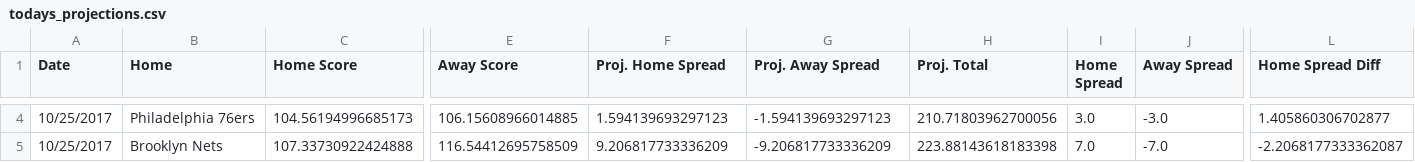
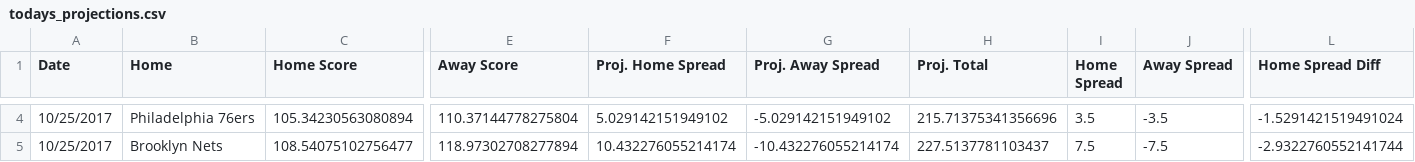
Before and after one commit to RyanOhara/SAM, a CSV file: todays_projections.csv, drawn as a sheet; only a part is shown, gaps mark what is left out; the diff covers the shown part only; the diff names each change by its address in the sheet, - before the commit and + after, or states it on an @@ line.

```diff
--- a/todays_projections.csv
+++ b/todays_projections.csv
-C4 (Home Score): 104.56194996685173
+C4 (Home Score): 105.34230563080894
-E4 (Away Score): 106.15608966014885
+E4 (Away Score): 110.37144778275804
-F4 (Proj. Home Spread): 1.594139693297123
+F4 (Proj. Home Spread): 5.029142151949102
-G4 (Proj. Away Spread): -1.594139693297123
+G4 (Proj. Away Spread): -5.029142151949102
-H4 (Proj. Total): 210.71803962700056
+H4 (Proj. Total): 215.71375341356696
-I4 (Home Spread): 3.0
+I4 (Home Spread): 3.5
-J4 (Away Spread): -3.0
+J4 (Away Spread): -3.5
-L4 (Home Spread Diff): 1.405860306702877
+L4 (Home Spread Diff): -1.5291421519491024
-C5 (Home Score): 107.33730922424888
+C5 (Home Score): 108.54075102756477
-E5 (Away Score): 116.54412695758509
+E5 (Away Score): 118.97302708277894
-F5 (Proj. Home Spread): 9.206817733336209
+F5 (Proj. Home Spread): 10.432276055214174
-G5 (Proj. Away Spread): -9.206817733336209
+G5 (Proj. Away Spread): -10.432276055214174
-H5 (Proj. Total): 223.88143618183398
+H5 (Proj. Total): 227.5137781103437
-I5 (Home Spread): 7.0
+I5 (Home Spread): 7.5
-J5 (Away Spread): -7.0
+J5 (Away Spread): -7.5
-L5 (Home Spread Diff): -2.2068177333362087
+L5 (Home Spread Diff): -2.9322760552141744
```
Also changed, not shown: 97 edited cells elsewhere in this file, injury_updates.csv, player_updates.csv, 1 other file.
